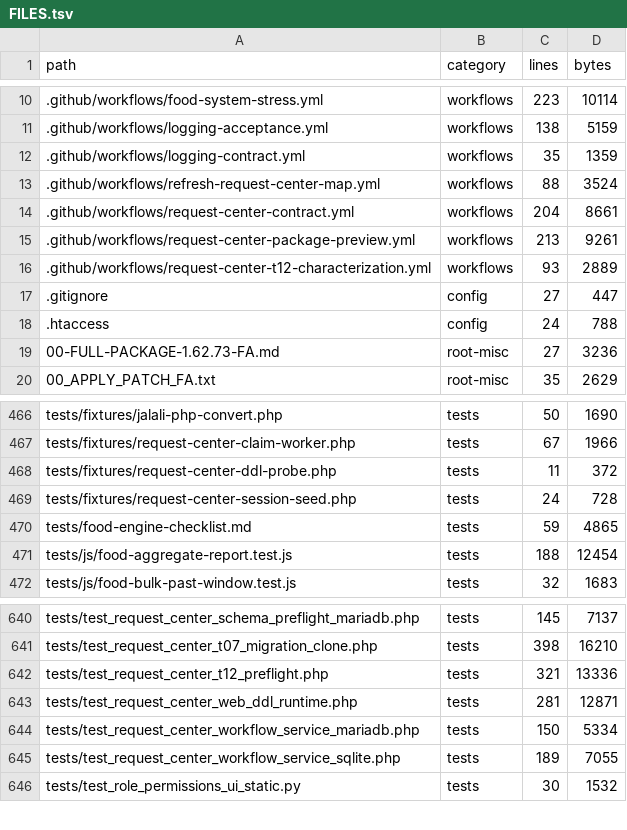
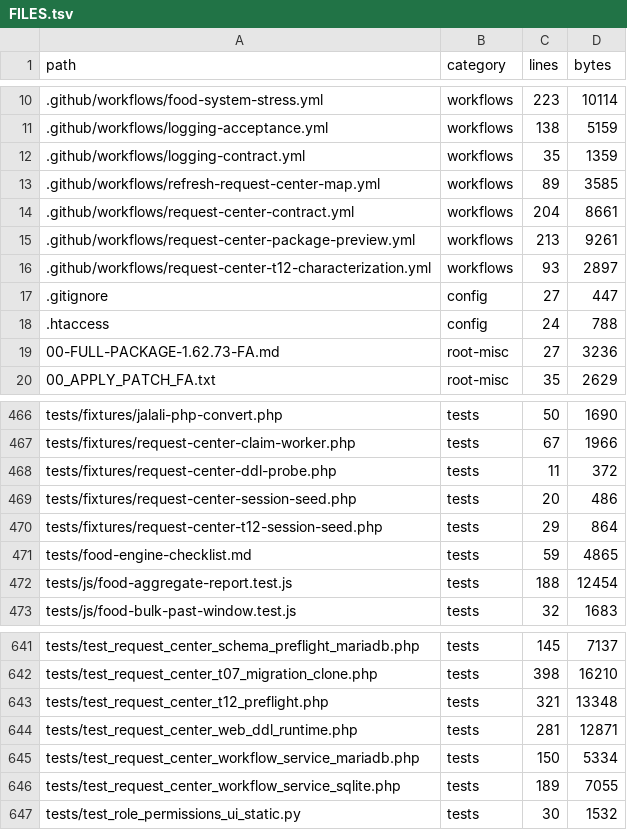
Before and after one commit to alirezarahimy-code/ticket, a TSV file: docs/system-map/FILES.tsv, drawn as a sheet; only a part is shown, gaps mark what is left out.

```diff
--- a/docs/system-map/FILES.tsv
+++ b/docs/system-map/FILES.tsv
@@ -12,6 +12,6 @@ path	category	lines	bytes
 .github/workflows/logging-contract.yml	workflows	35	1359
-.github/workflows/refresh-request-center-map.yml	workflows	88	3524
+.github/workflows/refresh-request-center-map.yml	workflows	89	3585
 .github/workflows/request-center-contract.yml	workflows	204	8661
 .github/workflows/request-center-package-preview.yml	workflows	213	9261
-.github/workflows/request-center-t12-characterization.yml	workflows	93	2889
+.github/workflows/request-center-t12-characterization.yml	workflows	93	2897
 .gitignore	config	27	447
@@ -468,3 +468,4 @@ tests/fixtures/request-center-claim-worker.php	tests	67	1966
 tests/fixtures/request-center-ddl-probe.php	tests	11	372
-tests/fixtures/request-center-session-seed.php	tests	24	728
+tests/fixtures/request-center-session-seed.php	tests	20	486
+tests/fixtures/request-center-t12-session-seed.php	tests	29	864
 tests/food-engine-checklist.md	tests	59	4865
@@ -641,3 +642,3 @@ tests/test_request_center_schema_preflight_mariadb.php	tests	145	7137
 tests/test_request_center_t07_migration_clone.php	tests	398	16210
-tests/test_request_center_t12_preflight.php	tests	321	13336
+tests/test_request_center_t12_preflight.php	tests	321	13348
 tests/test_request_center_web_ddl_runtime.php	tests	281	12871
```
Also changed, not shown: 4 other files.
